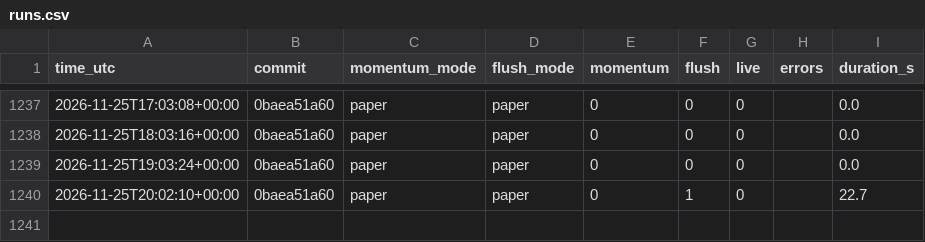
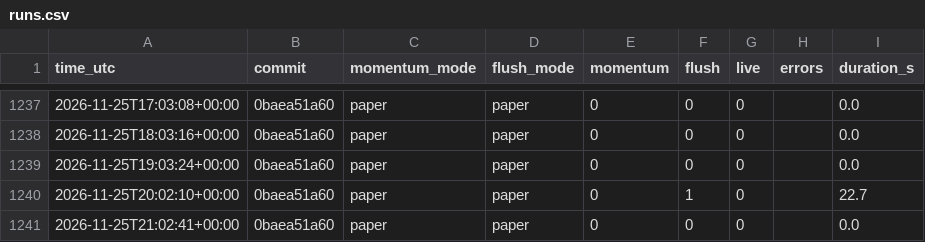
Before and after one commit to daijobudesu69/Crypto-RMF, a CSV file: state/runs.csv, drawn as a sheet; only a part is shown, gaps mark what is left out; the diff names each change by its address in the sheet, - before the commit and + after, or states it on an @@ line.

```diff
--- a/state/runs.csv
+++ b/state/runs.csv
+row 1241: 2026-11-25T21:02:41+00:00 | 0baea51a60 | paper | paper | 0 | 0 | 0 |  | 0.0
```
